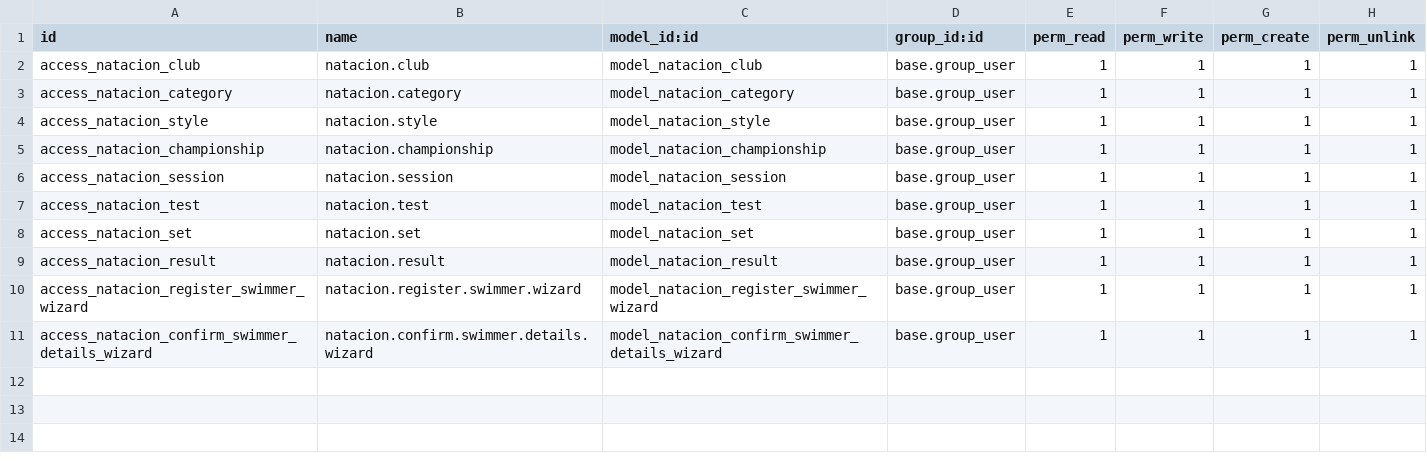
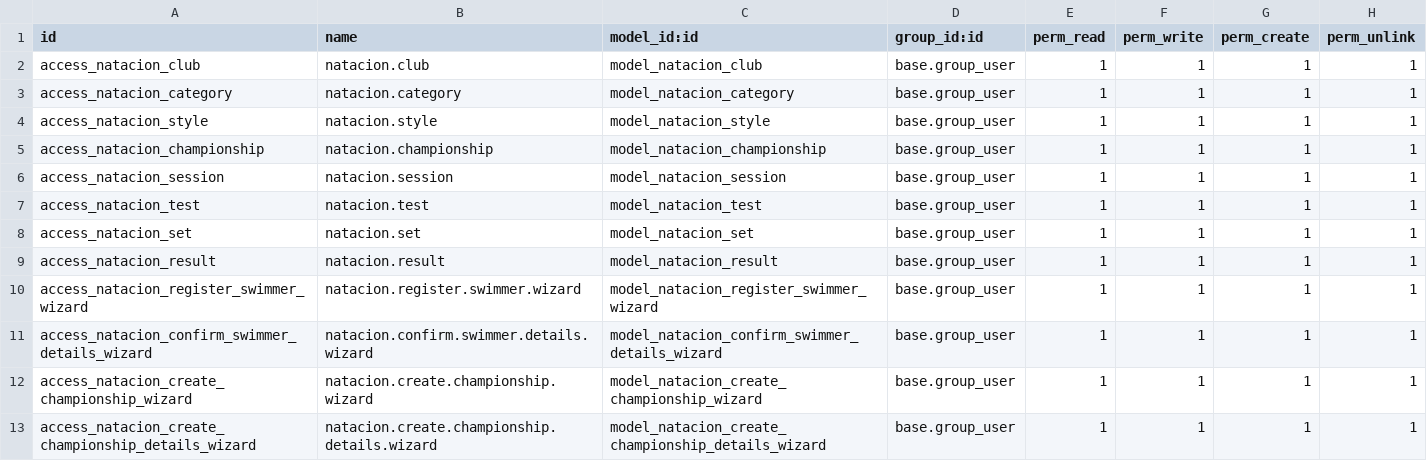
Before and after one commit to crisi248/proyecto_fnvc, a CSV file: odoo_pruebas/addons/natacion/security/ir.model.access.csv, drawn as a sheet; the diff names each change by its address in the sheet, - before the commit and + after, or states it on an @@ line.

Commit message:
Segundo wizard empezado

```diff
--- a/odoo_pruebas/addons/natacion/security/ir.model.access.csv
+++ b/odoo_pruebas/addons/natacion/security/ir.model.access.csv
+row 12: access_natacion_create_championship_wizard | natacion.create.championship.wizard | model_natacion_create_championship_wizard | base.group_user | 1 | 1 | 1 | 1
+row 13: access_natacion_create_championship_details_wizard | natacion.create.championship.details.wizard | model_natacion_create_championship_details_wizard | base.group_user | 1 | 1 | 1 | 1
```
Also changed, not shown: 2 other files.
